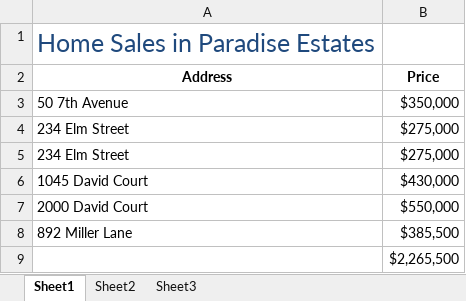
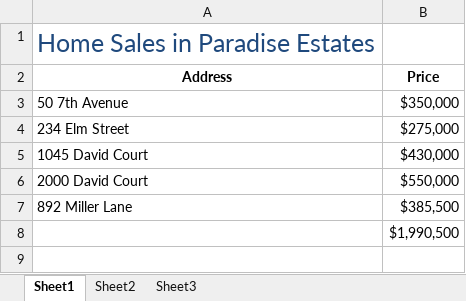
Before and after one commit to TriPhan0511/Excel-Tutorials, an Excel workbook: Excel-Practice/Home Sales-DIY.xlsx, sheet Sheet1, drawn as a sheet; values as stored, in another font and other column widths than the file's, no borders; removed rows and columns are numbered as before the commit, all else as after; the diff names each change by its address in the sheet, - before the commit and + after, or states it on an @@ line.

```diff
--- a/Excel-Practice/Home Sales-DIY.xlsx (sheet Sheet1)
+++ b/Excel-Practice/Home Sales-DIY.xlsx (sheet Sheet1)
-row 5: 234 Elm Street | $275,000
-B8 (Price): $2,265,500
+B8 (Price): $1,990,500
```
Also changed, not shown: Excel-Practice/Production-Schedule-2.xlsx, 12 other files.
